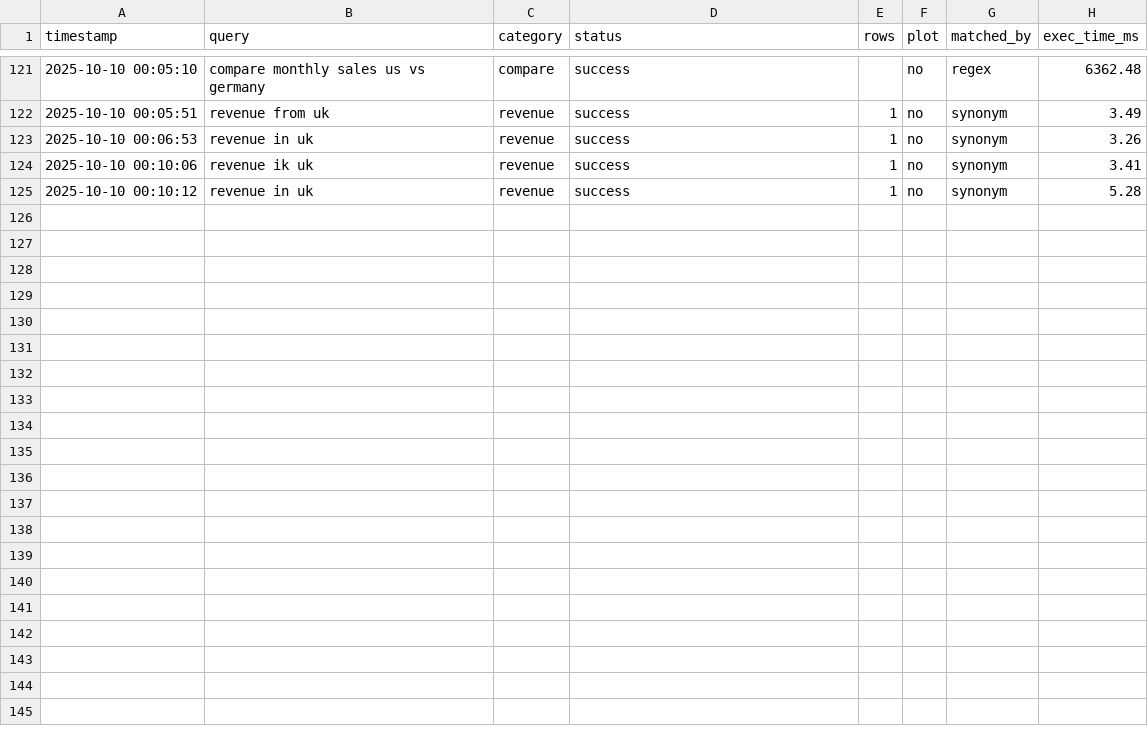
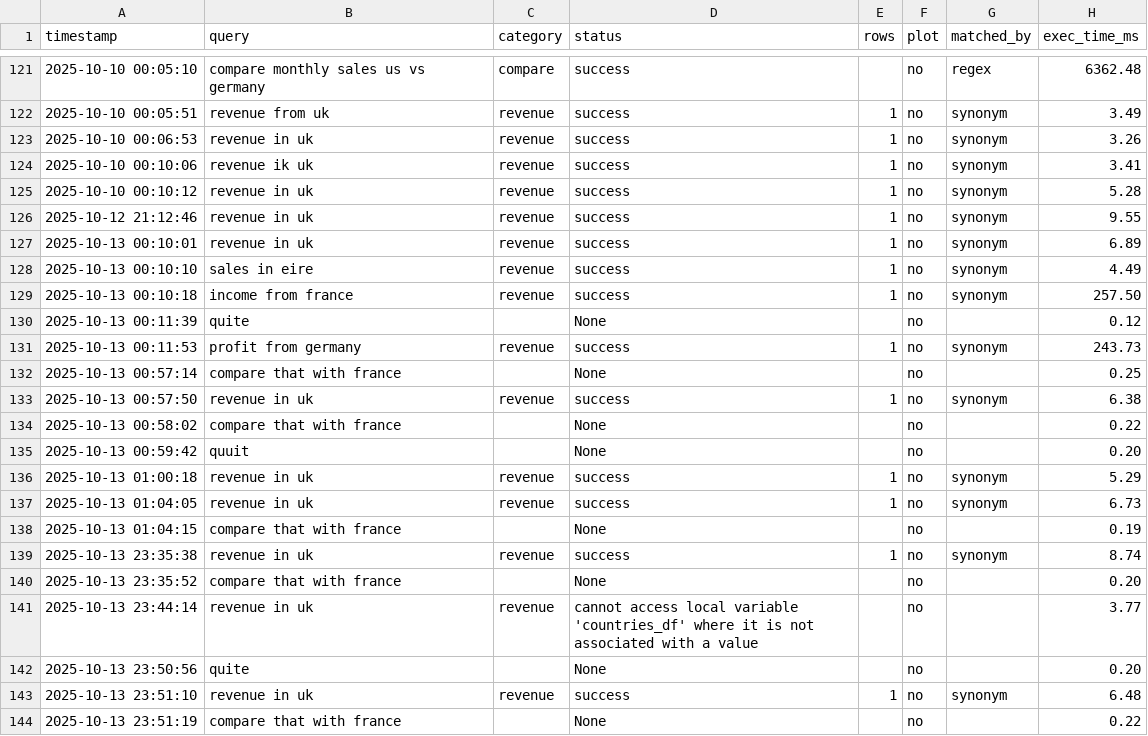
Before and after one commit to Vishal5845/chat-with-your-data, a CSV file: logs/qa_log.csv, drawn as a sheet; only a part is shown, gaps mark what is left out; the diff covers the shown part only; the diff names each change by its address in the sheet, - before the commit and + after, or states it on an @@ line.

Commit message:
Day 20: Added follow-up comparison for revenue queries with synonym support and improved output formatting

```diff
--- a/logs/qa_log.csv
+++ b/logs/qa_log.csv
+row 126: 2025-10-12 21:12:46 | revenue in uk | revenue | success | 1 | no | synonym | 9.55
+row 127: 2025-10-13 00:10:01 | revenue in uk | revenue | success | 1 | no | synonym | 6.89
+row 128: 2025-10-13 00:10:10 | sales in eire | revenue | success | 1 | no | synonym | 4.49
+row 129: 2025-10-13 00:10:18 | income from france | revenue | success | 1 | no | synonym | 257.50
+row 130: 2025-10-13 00:11:39 | quite |  | None |  | no |  | 0.12
+row 131: 2025-10-13 00:11:53 | profit from germany | revenue | success | 1 | no | synonym | 243.73
+row 132: 2025-10-13 00:57:14 | compare that with france |  | None |  | no |  | 0.25
+row 133: 2025-10-13 00:57:50 | revenue in uk | revenue | success | 1 | no | synonym | 6.38
+row 134: 2025-10-13 00:58:02 | compare that with france |  | None |  | no |  | 0.22
+row 135: 2025-10-13 00:59:42 | quuit |  | None |  | no |  | 0.20
+row 136: 2025-10-13 01:00:18 | revenue in uk | revenue | success | 1 | no | synonym | 5.29
+row 137: 2025-10-13 01:04:05 | revenue in uk | revenue | success | 1 | no | synonym | 6.73
+row 138: 2025-10-13 01:04:15 | compare that with france |  | None |  | no |  | 0.19
+row 139: 2025-10-13 23:35:38 | revenue in uk | revenue | success | 1 | no | synonym | 8.74
+row 140: 2025-10-13 23:35:52 | compare that with france |  | None |  | no |  | 0.20
+row 141: 2025-10-13 23:44:14 | revenue in uk | revenue | cannot access local variable 'countries_df' where it is not associated with a value |  | no |  | 3.77
+row 142: 2025-10-13 23:50:56 | quite |  | None |  | no |  | 0.20
+row 143: 2025-10-13 23:51:10 | revenue in uk | revenue | success | 1 | no | synonym | 6.48
+row 144: 2025-10-13 23:51:19 | compare that with france |  | None |  | no |  | 0.22
```
Also changed, not shown: 11 added rows elsewhere in this file, 1 other file.
